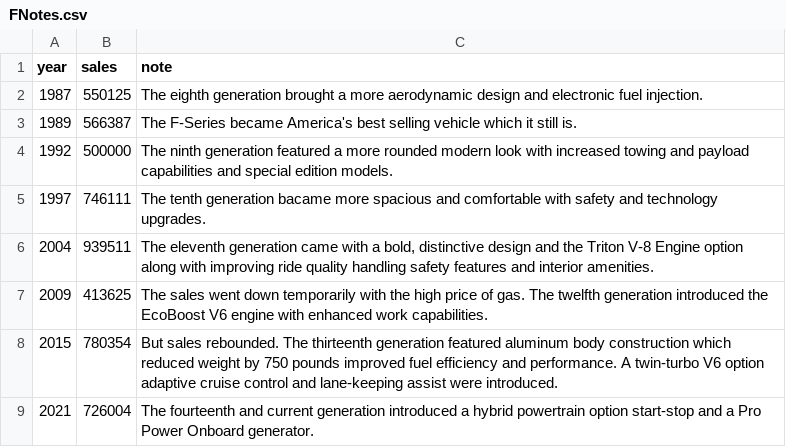
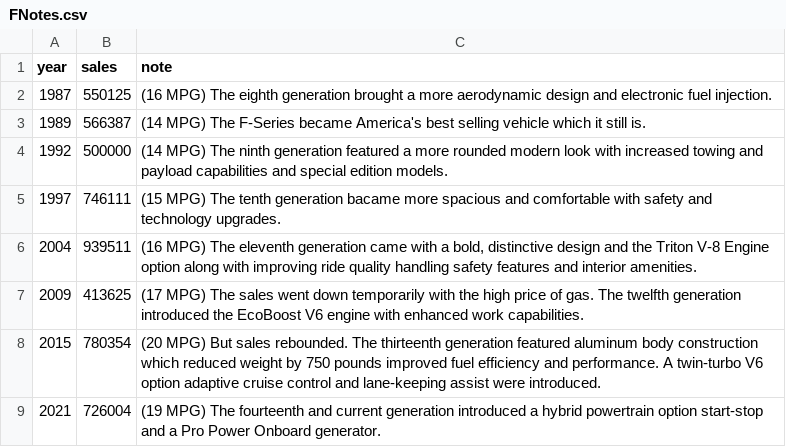
Before and after one commit to davidrs5/davidrs5.github.io, a CSV file: FNotes.csv, drawn as a sheet.

```diff
--- a/FNotes.csv
+++ b/FNotes.csv
@@ -1,9 +1,9 @@
 year,sales,note
-1987,550125,"The eighth generation brought a more aerodynamic design and electronic fuel injection."
-1989,566387,"The F-Series became America's best selling vehicle which it still is."
-1992,500000,"The ninth generation featured a more rounded modern look with increased towing and payload capabilities and special edition models."
-1997,746111,"The tenth generation bacame more spacious and comfortable with safety and technology upgrades."
-2004,939511,"The eleventh generation came with a bold, distinctive design and the Triton V-8 Engine option along with improving ride quality handling safety features and interior amenities."
-2009,413625,"The sales went down temporarily with the high price of gas.  The twelfth generation introduced the EcoBoost V6 engine with enhanced work capabilities."
-2015,780354,"But sales rebounded.  The thirteenth generation featured aluminum body construction which reduced weight by 750 pounds improved fuel efficiency and performance. A twin-turbo V6 option adaptive cruise control and lane-keeping assist were introduced."
-2021,726004,"The fourteenth and current generation introduced a hybrid powertrain option start-stop and a Pro Power Onboard generator."
+1987,550125,"(16 MPG) The eighth generation brought a more aerodynamic design and electronic fuel injection."
+1989,566387,"(14 MPG) The F-Series became America's best selling vehicle which it still is."
+1992,500000,"(14 MPG) The ninth generation featured a more rounded modern look with increased towing and payload capabilities and special edition models."
+1997,746111,"(15 MPG) The tenth generation bacame more spacious and comfortable with safety and technology upgrades."
+2004,939511,"(16 MPG) The eleventh generation came with a bold, distinctive design and the Triton V-8 Engine option along with improving ride quality handling safety features and interior amenities."
+2009,413625,"(17 MPG) The sales went down temporarily with the high price of gas.  The twelfth generation introduced the EcoBoost V6 engine with enhanced work capabilities."
+2015,780354,"(20 MPG) But sales rebounded.  The thirteenth generation featured aluminum body construction which reduced weight by 750 pounds improved fuel efficiency and performance. A twin-turbo V6 option adaptive cruise control and lane-keeping assist were introduced."
+2021,726004,"(19 MPG) The fourteenth and current generation introduced a hybrid powertrain option start-stop and a Pro Power Onboard generator."
```
Also changed, not shown: 1 other file.
